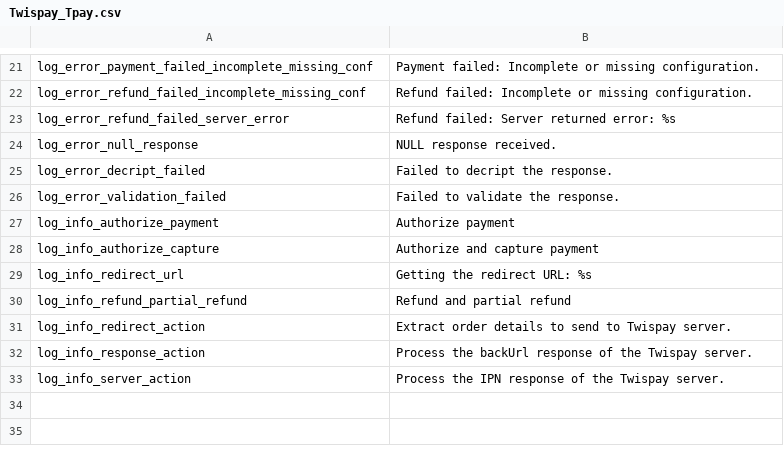
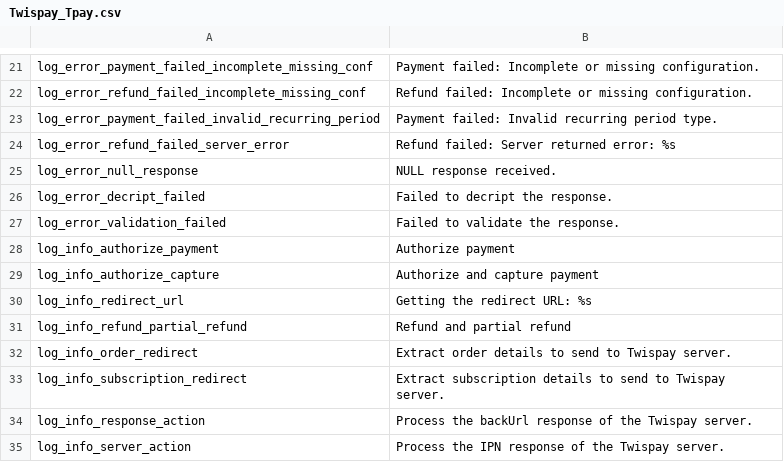
Before and after one commit to Twispay/magento1.x, a CSV file: app/locale/en_US/Twispay_Tpay.csv, drawn as a sheet; only a part is shown, gaps mark what is left out.

```diff
--- a/app/locale/en_US/Twispay_Tpay.csv
+++ b/app/locale/en_US/Twispay_Tpay.csv
@@ -22,2 +22,3 @@
 "log_error_refund_failed_incomplete_missing_conf","Refund failed: Incomplete or missing configuration."
+"log_error_payment_failed_invalid_recurring_period","Payment failed: Invalid recurring period type."
 "log_error_refund_failed_server_error","Refund failed: Server returned error: %s"
@@ -30,3 +31,4 @@
 "log_info_refund_partial_refund","Refund and partial refund"
-"log_info_redirect_action","Extract order details to send to Twispay server."
+"log_info_order_redirect","Extract order details to send to Twispay server."
+"log_info_subscription_redirect","Extract subscription details to send to Twispay server."
 "log_info_response_action","Process the backUrl response of the Twispay server."
```
Also changed, not shown: 4 other files.
